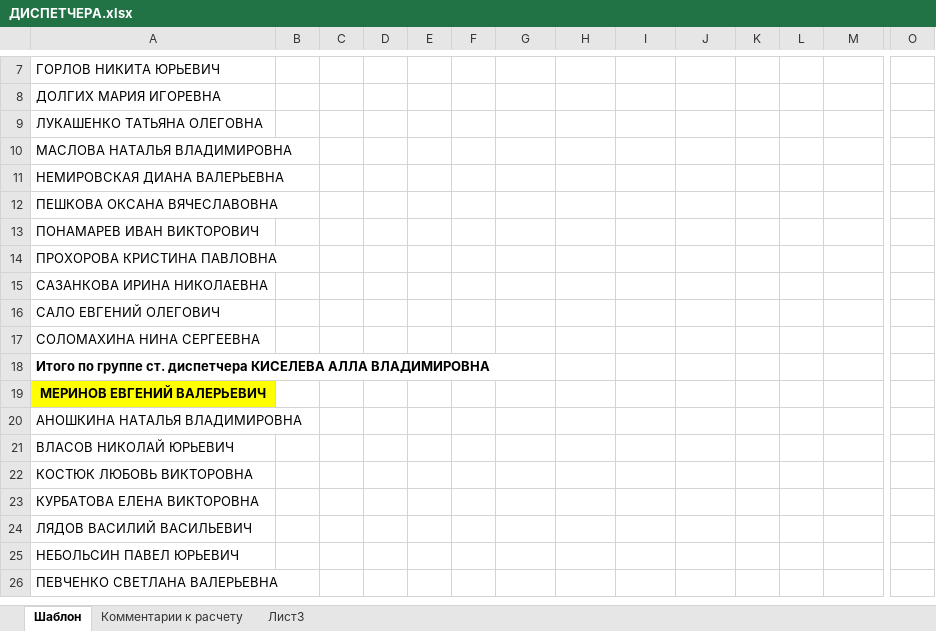
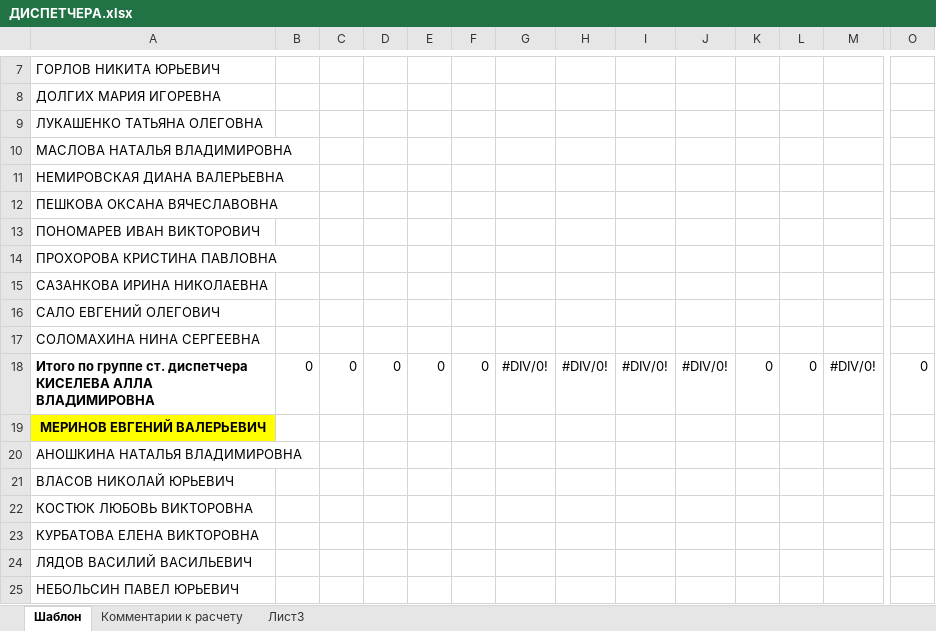
Before and after one commit to and-n/otchet, an Excel workbook: folder/ДИСПЕТЧЕРА.xlsx, sheet Шаблон, drawn as a sheet; only a part is shown, gaps mark what is left out; the shorter side is filled out with more unchanged rows; values as stored, in another font and other column widths than the file's, no borders; the diff covers the shown part only; the diff names each change by its address in the sheet, - before the commit and + after, or states it on an @@ line.

```diff
--- a/folder/ДИСПЕТЧЕРА.xlsx (sheet Шаблон)
+++ b/folder/ДИСПЕТЧЕРА.xlsx (sheet Шаблон)
-A13: ПОНАМАРЕВ ИВАН ВИКТОРОВИЧ
+A13: ПОНОМАРЕВ ИВАН ВИКТОРОВИЧ
-B18: (empty)
+B18: 0
-C18: (empty)
+C18: 0
-D18: (empty)
+D18: 0
-E18: (empty)
+E18: 0
-F18: (empty)
+F18: 0
-G18: (empty)
+G18: #DIV/0!
-H18: (empty)
+H18: #DIV/0!
-I18: (empty)
+I18: #DIV/0!
-J18: (empty)
+J18: #DIV/0!
-K18: (empty)
+K18: 0
-L18: (empty)
+L18: 0
-M18: (empty)
+M18: #DIV/0!
-O18: (empty)
+O18: 0
```
Also changed, not shown: 1 edited cell elsewhere in this sheet, 15 other files.
